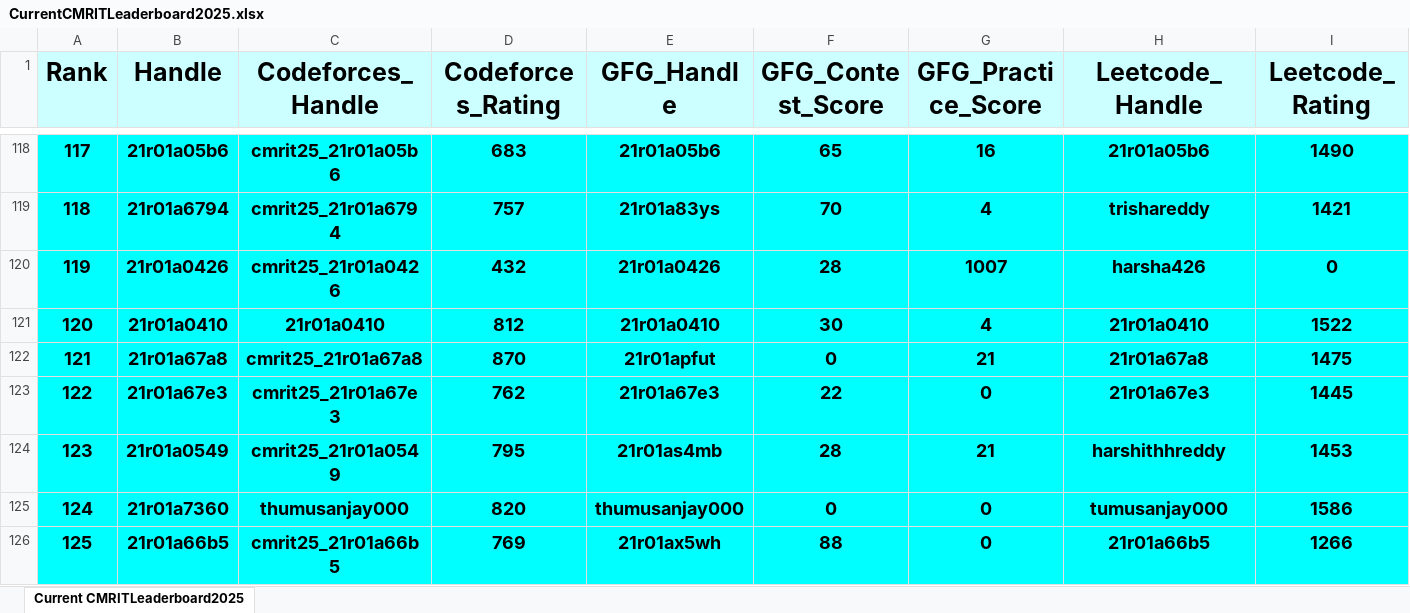
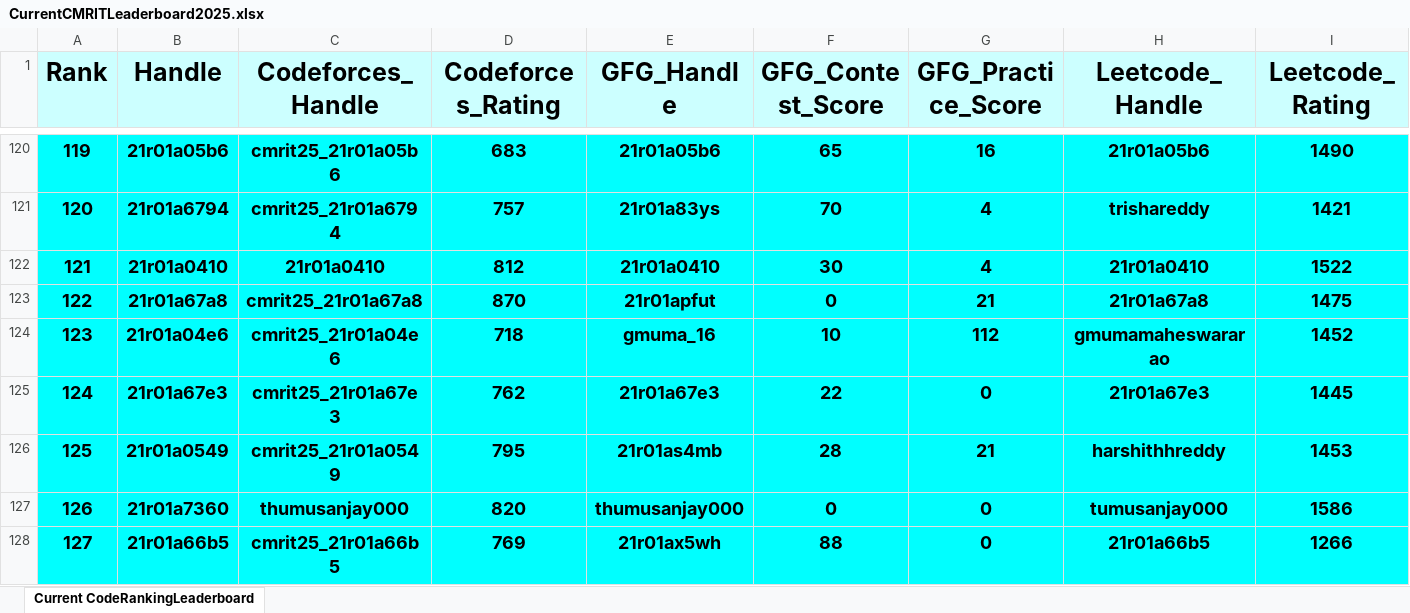
Before and after one commit to gabyah92/CMRIT2025Leaderboard, an Excel workbook: Leaderboards/CurrentCMRITLeaderboard2025.xlsx, sheet Current CodeRankingLeaderboard, drawn as a sheet; only a part is shown, gaps mark what is left out; values as stored, in another font and other column widths than the file's, no borders; removed rows and columns are numbered as before the commit, all else as after; rows hold the shown columns only; the diff covers the shown part only; the diff names each change by its address in the sheet, - before the commit and + after, or states it on an @@ line.

Commit message:
Add files via upload

```diff
--- a/Leaderboards/CurrentCMRITLeaderboard2025.xlsx (sheet Current CodeRankingLeaderboard)
+++ b/Leaderboards/CurrentCMRITLeaderboard2025.xlsx (sheet Current CodeRankingLeaderboard)
-sheet tab: Current CMRITLeaderboard2025
+sheet tab: Current CodeRankingLeaderboard
@@ column A (Rank) renumbered between rows 16 and 1077 @@
-row 120: 119 | 21r01a0426 | cmrit25_21r01a0426 | 432 | 21r01a0426 | 28 | 1007 | harsha426 | 0
+row 124: 123 | 21r01a04e6 | cmrit25_21r01a04e6 | 718 | gmuma_16 | 10 | 112 | gmumamaheswararao | 1452
```
Also changed, not shown: 22 added rows, 21 removed rows and 25 edited cells elsewhere in this sheet.
